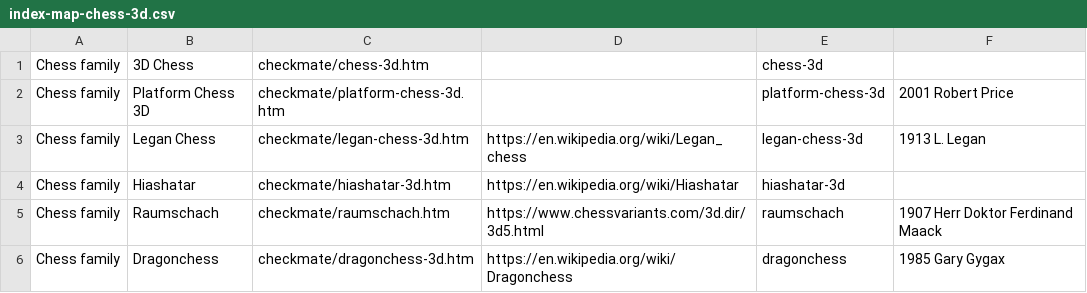
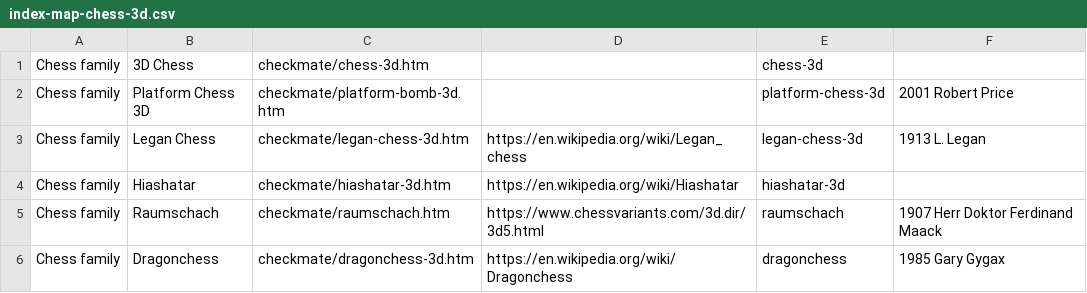
Before and after one commit to DagazProject/DagazProject.github.io, a CSV file: index-map-chess-3d.csv, drawn as a sheet.

Commit message:
Platform Bomb 3D (resources loading)

```diff
--- a/index-map-chess-3d.csv
+++ b/index-map-chess-3d.csv
@@ -1,3 +1,3 @@
 Chess family;3D Chess;checkmate/chess-3d.htm;;chess-3d;
-Chess family;Platform Chess 3D;checkmate/platform-chess-3d.htm;;platform-chess-3d;2001 Robert Price
+Chess family;Platform Chess 3D;checkmate/platform-bomb-3d.htm;;platform-chess-3d;2001 Robert Price
 Chess family;Legan Chess;checkmate/legan-chess-3d.htm;https://en.wikipedia.org/wiki/Legan_chess;legan-chess-3d;1913 L. Legan
```
Also changed, not shown: 8 other files.
